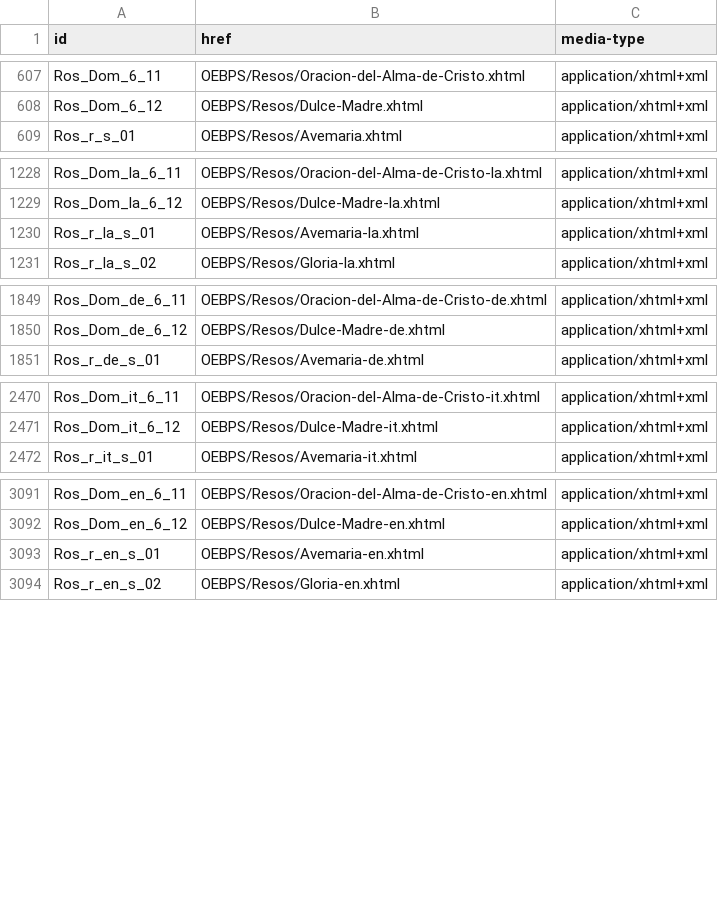
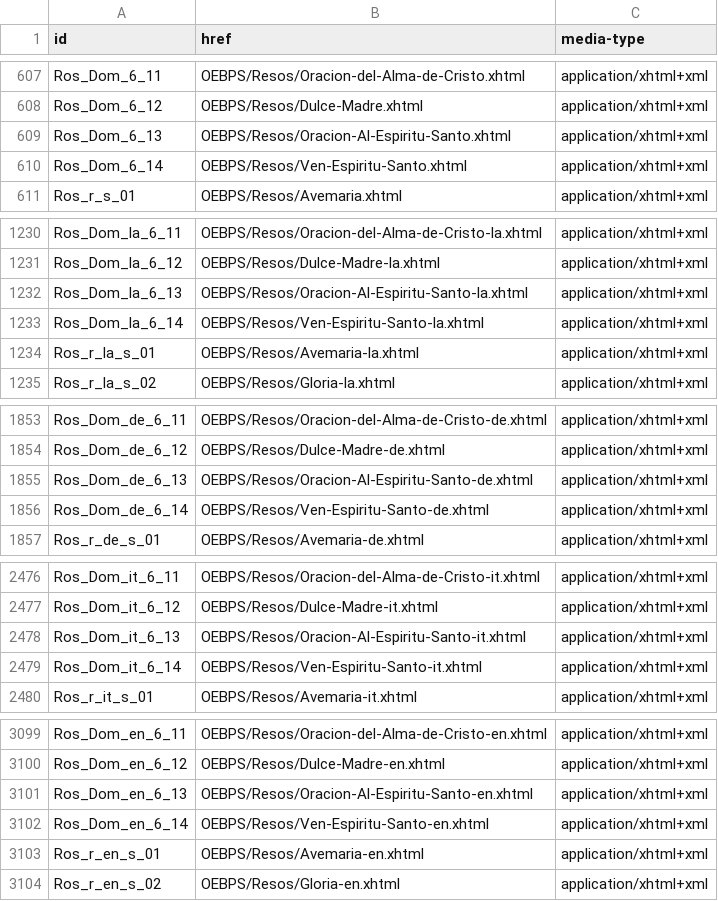
Before and after one commit to RolfEleveld/Rosario, a CSV file: Manifest.csv, drawn as a sheet; only a part is shown, gaps mark what is left out; the diff covers the shown part only.

Commit message:
Added Ven Espiritu Santo to take position of Oracion de los fieles

```diff
--- a/Manifest.csv
+++ b/Manifest.csv
@@ -608,2 +608,4 @@
 "Ros_Dom_6_12";"OEBPS/Resos/Dulce-Madre.xhtml";"application/xhtml+xml"
+"Ros_Dom_6_13";"OEBPS/Resos/Oracion-Al-Espiritu-Santo.xhtml";"application/xhtml+xml"
+"Ros_Dom_6_14";"OEBPS/Resos/Ven-Espiritu-Santo.xhtml";"application/xhtml+xml"
 "Ros_r_s_01";"OEBPS/Resos/Avemaria.xhtml";"application/xhtml+xml"
@@ -1229,2 +1231,4 @@
 "Ros_Dom_la_6_12";"OEBPS/Resos/Dulce-Madre-la.xhtml";"application/xhtml+xml"
+"Ros_Dom_la_6_13";"OEBPS/Resos/Oracion-Al-Espiritu-Santo-la.xhtml";"application/xhtml+xml"
+"Ros_Dom_la_6_14";"OEBPS/Resos/Ven-Espiritu-Santo-la.xhtml";"application/xhtml+xml"
 "Ros_r_la_s_01";"OEBPS/Resos/Avemaria-la.xhtml";"application/xhtml+xml"
@@ -1850,2 +1854,4 @@
 "Ros_Dom_de_6_12";"OEBPS/Resos/Dulce-Madre-de.xhtml";"application/xhtml+xml"
+"Ros_Dom_de_6_13";"OEBPS/Resos/Oracion-Al-Espiritu-Santo-de.xhtml";"application/xhtml+xml"
+"Ros_Dom_de_6_14";"OEBPS/Resos/Ven-Espiritu-Santo-de.xhtml";"application/xhtml+xml"
 "Ros_r_de_s_01";"OEBPS/Resos/Avemaria-de.xhtml";"application/xhtml+xml"
@@ -2471,2 +2477,4 @@
 "Ros_Dom_it_6_12";"OEBPS/Resos/Dulce-Madre-it.xhtml";"application/xhtml+xml"
+"Ros_Dom_it_6_13";"OEBPS/Resos/Oracion-Al-Espiritu-Santo-it.xhtml";"application/xhtml+xml"
+"Ros_Dom_it_6_14";"OEBPS/Resos/Ven-Espiritu-Santo-it.xhtml";"application/xhtml+xml"
 "Ros_r_it_s_01";"OEBPS/Resos/Avemaria-it.xhtml";"application/xhtml+xml"
@@ -3092,2 +3100,4 @@
 "Ros_Dom_en_6_12";"OEBPS/Resos/Dulce-Madre-en.xhtml";"application/xhtml+xml"
+"Ros_Dom_en_6_13";"OEBPS/Resos/Oracion-Al-Espiritu-Santo-en.xhtml";"application/xhtml+xml"
+"Ros_Dom_en_6_14";"OEBPS/Resos/Ven-Espiritu-Santo-en.xhtml";"application/xhtml+xml"
 "Ros_r_en_s_01";"OEBPS/Resos/Avemaria-en.xhtml";"application/xhtml+xml"
```
Also changed, not shown: 35 edited cells elsewhere in this file, 8 other files.
